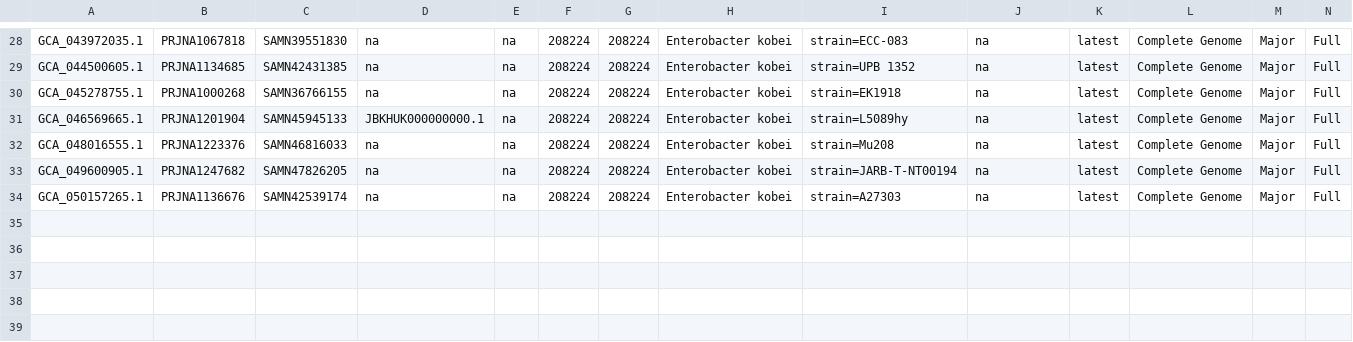
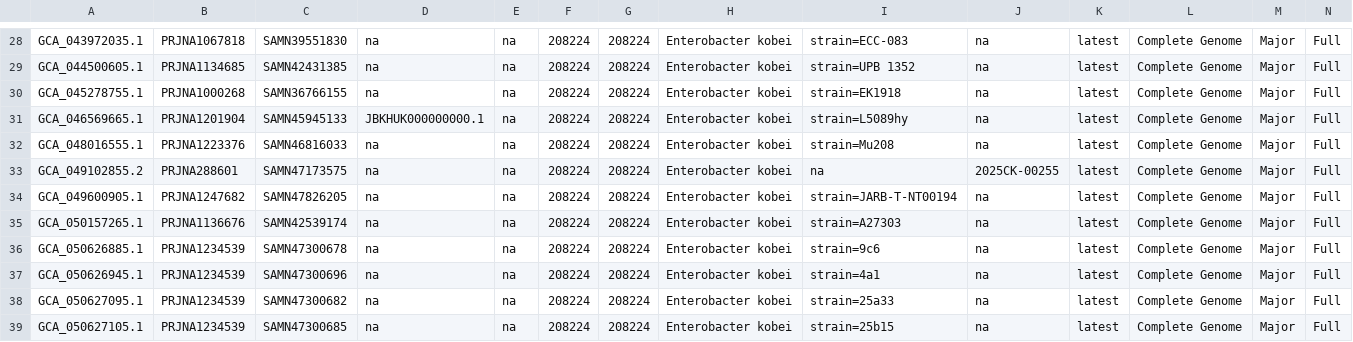
Before and after one commit to Weifanwu66/GeTPrev, a CSV file: database/metadata/Enterobacter/Enterobacter_kobei/genomes_list.csv, drawn as a sheet; only a part is shown, gaps mark what is left out; rows hold the shown columns only; the diff names each change by its address in the sheet, - before the commit and + after, or states it on an @@ line.

```diff
--- a/database/metadata/Enterobacter/Enterobacter_kobei/genomes_list.csv
+++ b/database/metadata/Enterobacter/Enterobacter_kobei/genomes_list.csv
+row 33: GCA_049102855.2 | PRJNA288601 | SAMN47173575 | na | na | 208224 | 208224 | Enterobacter kobei | na | 2025CK-00255 | latest | Complete Genome | Major | Full
+row 36: GCA_050626885.1 | PRJNA1234539 | SAMN47300678 | na | na | 208224 | 208224 | Enterobacter kobei | strain=9c6 | na | latest | Complete Genome | Major | Full
+row 37: GCA_050626945.1 | PRJNA1234539 | SAMN47300696 | na | na | 208224 | 208224 | Enterobacter kobei | strain=4a1 | na | latest | Complete Genome | Major | Full
+row 38: GCA_050627095.1 | PRJNA1234539 | SAMN47300682 | na | na | 208224 | 208224 | Enterobacter kobei | strain=25a33 | na | latest | Complete Genome | Major | Full
+row 39: GCA_050627105.1 | PRJNA1234539 | SAMN47300685 | na | na | 208224 | 208224 | Enterobacter kobei | strain=25b15 | na | latest | Complete Genome | Major | Full
```
Also changed, not shown: database/metadata/Citrobacter/Citrobacter_freundii/genomes_list.csv, database/metadata/Klebsiella/Klebsiella_variicola/genomes_list.csv, 26 other files.
